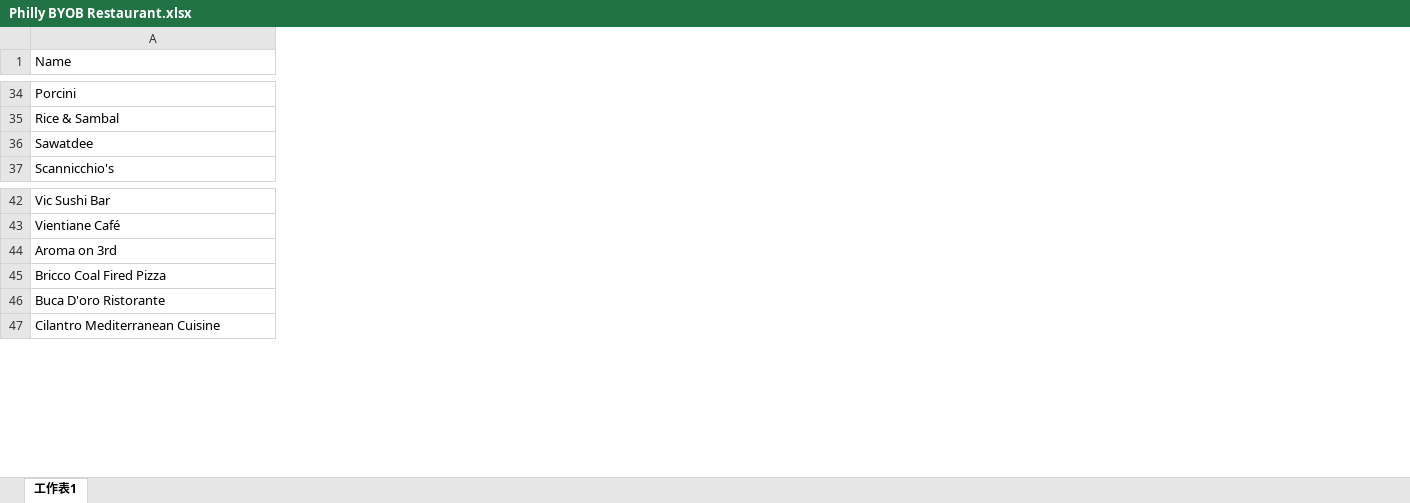
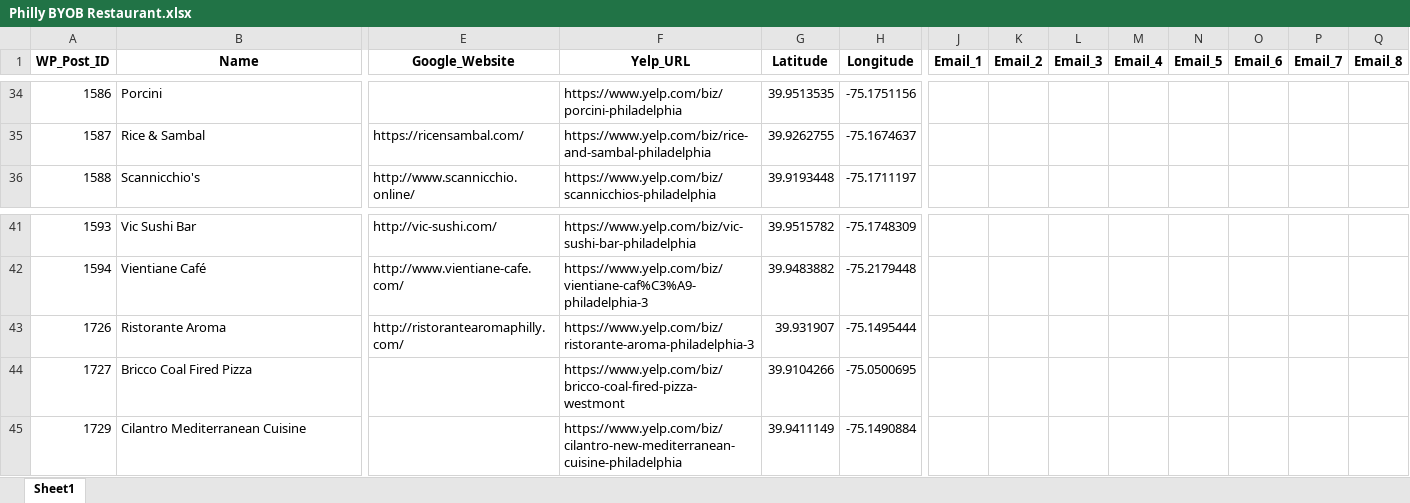
Before and after one commit to Neil515/byob-philly, an Excel workbook: philly_yelp_crawler/data/Philly BYOB Restaurant.xlsx, sheet Sheet1, drawn as a sheet; only a part is shown, gaps mark what is left out; values as stored, in another font and other column widths than the file's, no borders; conditional formats not drawn; removed rows and columns are numbered as before the commit, all else as after; rows hold the shown columns only; the diff covers the shown part only; the diff names each change by its address in the sheet, - before the commit and + after, or states it on an @@ line.

```diff
--- a/philly_yelp_crawler/data/Philly BYOB Restaurant.xlsx (sheet Sheet1)
+++ b/philly_yelp_crawler/data/Philly BYOB Restaurant.xlsx (sheet Sheet1)
-sheet tab: 工作表1
+sheet tab: Sheet1
+column A (WP_Post_ID), rows 34-36: 1586 | 1587 | 1588; rows 41-45: 1593 | 1594 | 1726 | 1727 | 1729
+column E (Google_Website), rows 35-36: https://ricensambal.com/ | http://www.scannicchio.online/; rows 41-43: http://vic-sushi.com/ | http://www.vientiane-cafe.com/ | http://ristorantearomaphilly.com/
+column F (Yelp_URL), rows 34-36: https://www.yelp.com/biz/porcini-philadelphia | https://www.yelp.com/biz/rice-and-sambal-philadelphia | https://www.yelp.com/biz/scannicchios-philadelphia; rows 41-45: https://www.yelp.com/biz/vic-sushi-bar-philadelphia | https://www.yelp.com/biz/vientiane-caf%C3%A9-philadelphia-3 | https://www.yelp.com/biz/ristorante-aroma-philadelphia-3 | https://www.yelp.com/biz/bricco-coal-fired-pizza-westmont | https://www.yelp.com/biz/cilantro-new-mediterranean-cuisine-philadelphia
+column G (Latitude), rows 34-36: 39.9513535 | 39.9262755 | 39.9193448; rows 41-45: 39.9515782 | 39.9483882 | 39.931907 | 39.9104266 | 39.9411149
+column H (Longitude), rows 34-36: -75.1751156 | -75.1674637 | -75.1711197; rows 41-45: -75.1748309 | -75.2179448 | -75.1495444 | -75.0500695 | -75.1490884
+column J (Email_1), empty
+column K (Email_2), empty
+column L (Email_3), empty
+column M (Email_4), empty
+column N (Email_5), empty
+column O (Email_6), empty
+column P (Email_7), empty
+column Q (Email_8), empty
@@ B1 bold: off → on, alignment: left → center @@
-row 36: Sawatdee
-B43 (Name): Aroma on 3rd
+B43 (Name): Ristorante Aroma
-row 46: Buca D'oro Ristorante
```
Also changed, not shown: 17 added rows, 2 added columns and cell formats elsewhere in this sheet.
